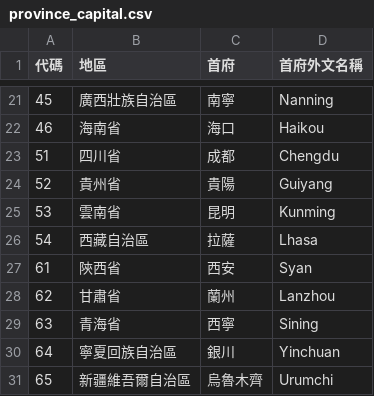
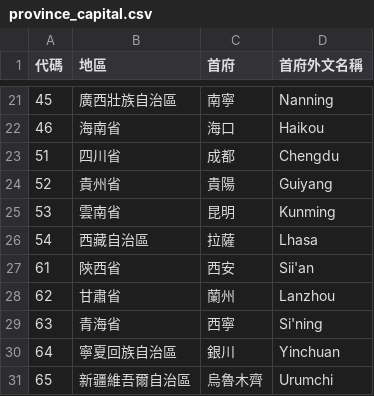
Before and after one commit to phlinhng/Putong-Hua-Pinyin, a CSV file: place/list/china/province_capital.csv, drawn as a sheet; only a part is shown, gaps mark what is left out.

Commit message:
Update province_capital.csv

```diff
--- a/place/list/china/province_capital.csv
+++ b/place/list/china/province_capital.csv
@@ -26,5 +26,5 @@
 54,西藏自治區,拉薩,Lhasa
-61,陝西省,西安,Syan
+61,陝西省,西安,Sii'an
 62,甘肅省,蘭州,Lanzhou
-63,青海省,西寧,Sining
+63,青海省,西寧,Si'ning
 64,寧夏回族自治區,銀川,Yinchuan
```
